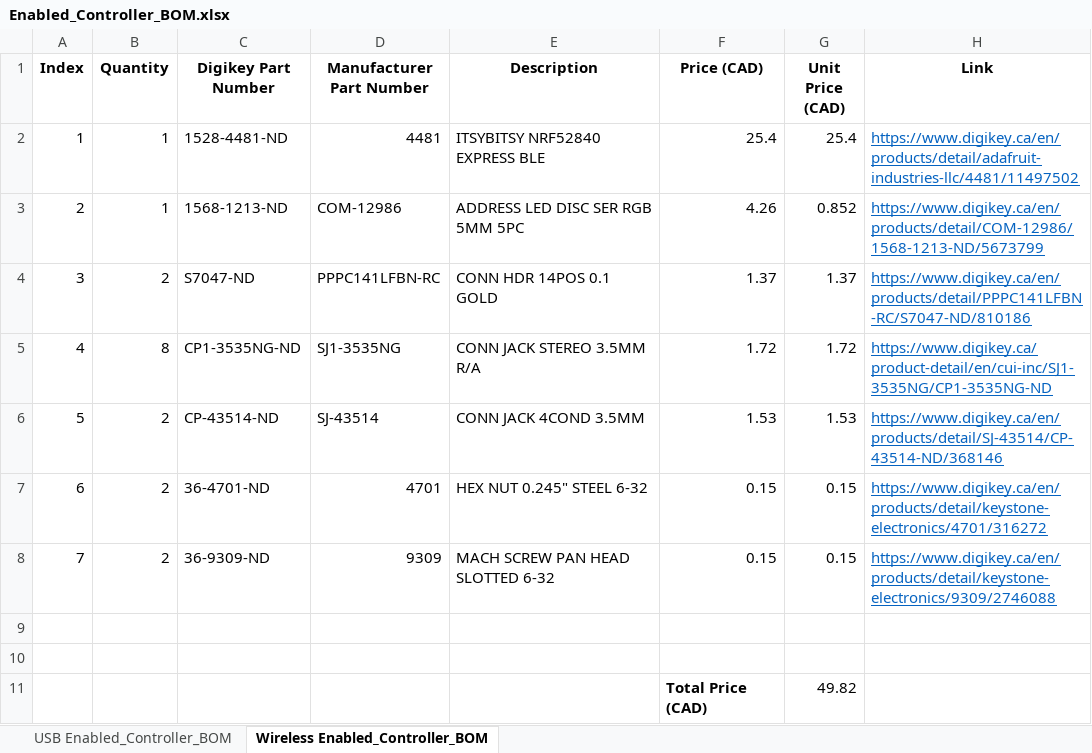
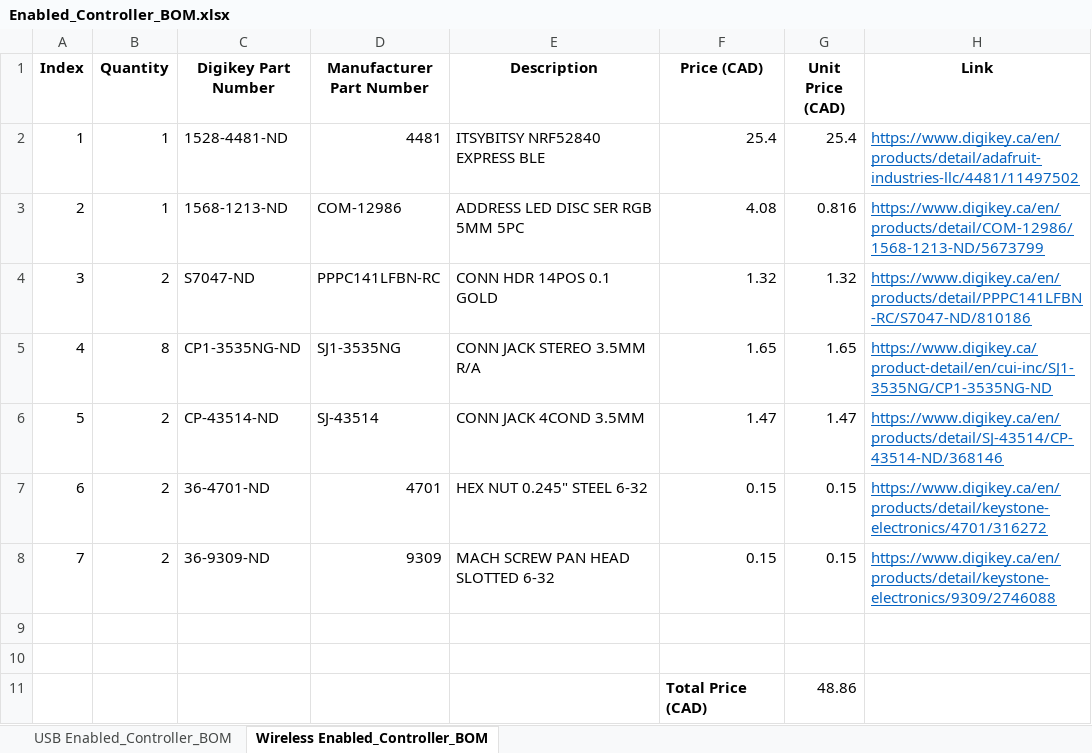
Before and after one commit to milador/Enabled-Controller, an Excel workbook: Components/Enabled_Controller_BOM.xlsx, sheet Wireless Enabled_Controller_BOM, drawn as a sheet; values as stored, in another font and other column widths than the file's, no borders; the diff names each change by its address in the sheet, - before the commit and + after, or states it on an @@ line.

Commit message:
Updated BOM file : Price updated and changed screw part

```diff
--- a/Components/Enabled_Controller_BOM.xlsx (sheet Wireless Enabled_Controller_BOM)
+++ b/Components/Enabled_Controller_BOM.xlsx (sheet Wireless Enabled_Controller_BOM)
-F3 (Price (CAD)): 4.26
+F3 (Price (CAD)): 4.08
-G3 (Unit Price (CAD)): 0.852
+G3 (Unit Price (CAD)): 0.816
-F4 (Price (CAD)): 1.37
+F4 (Price (CAD)): 1.32
-G4 (Unit Price (CAD)): 1.37
+G4 (Unit Price (CAD)): 1.32
-F5 (Price (CAD)): 1.72
+F5 (Price (CAD)): 1.65
-G5 (Unit Price (CAD)): 1.72
+G5 (Unit Price (CAD)): 1.65
-F6 (Price (CAD)): 1.53
+F6 (Price (CAD)): 1.47
-G6 (Unit Price (CAD)): 1.53
+G6 (Unit Price (CAD)): 1.47
-G11 (Unit Price (CAD)): 49.82
+G11 (Unit Price (CAD)): 48.86
```
Also changed, not shown: sheet USB Enabled_Controller_BOM, 1 other file.
